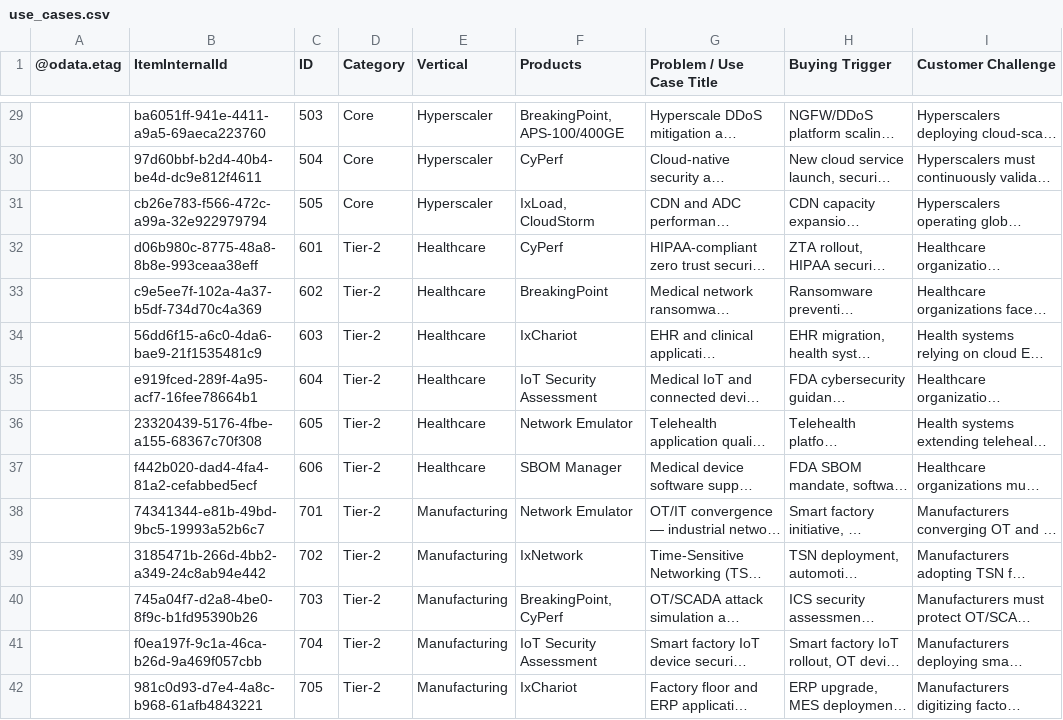
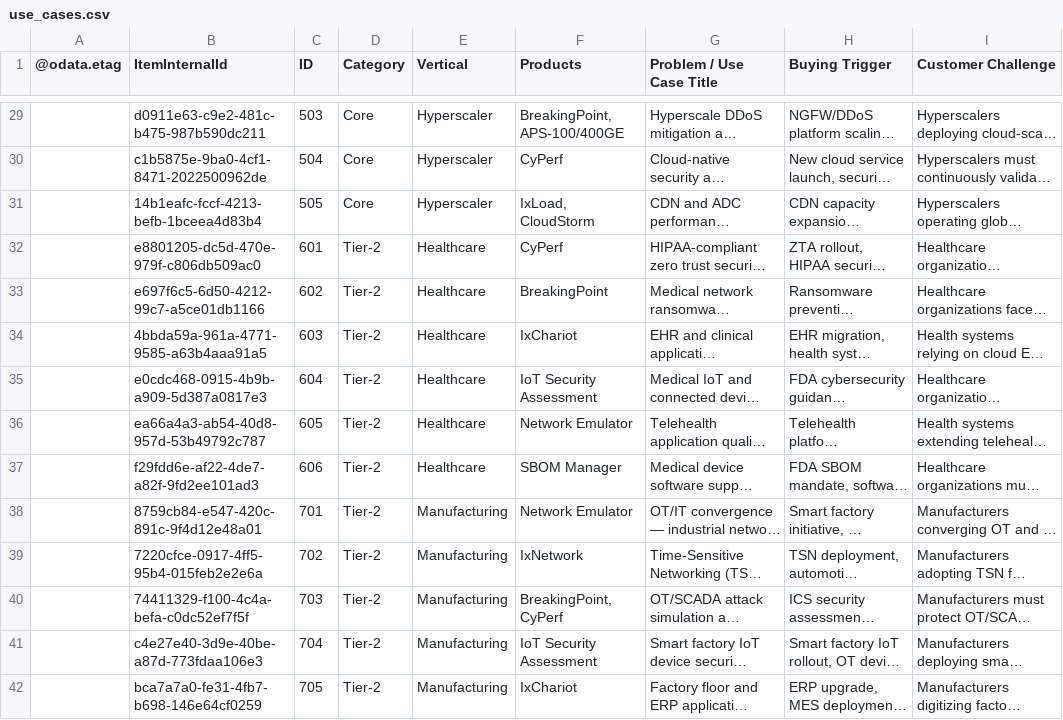
Before and after one commit to sksrinivasan27/keysight-nts-hub-pipeline, a CSV file: data/use_cases.csv, drawn as a sheet; only a part is shown, gaps mark what is left out; long unchanged cells end in …; the diff covers the shown part only; the diff names each change by its address in the sheet, - before the commit and + after, or states it on an @@ line.

```diff
--- a/data/use_cases.csv
+++ b/data/use_cases.csv
-B29 (ItemInternalId): ba6051ff-941e-4411-a9a5-69aeca223760
+B29 (ItemInternalId): d0911e63-c9e2-481c-b475-987b590dc211
-B30 (ItemInternalId): 97d60bbf-b2d4-40b4-be4d-dc9e812f4611
+B30 (ItemInternalId): c1b5875e-9ba0-4cf1-8471-2022500962de
-B31 (ItemInternalId): cb26e783-f566-472c-a99a-32e922979794
+B31 (ItemInternalId): 14b1eafc-fccf-4213-befb-1bceea4d83b4
-B32 (ItemInternalId): d06b980c-8775-48a8-8b8e-993ceaa38eff
+B32 (ItemInternalId): e8801205-dc5d-470e-979f-c806db509ac0
-B33 (ItemInternalId): c9e5ee7f-102a-4a37-b5df-734d70c4a369
+B33 (ItemInternalId): e697f6c5-6d50-4212-99c7-a5ce01db1166
-B34 (ItemInternalId): 56dd6f15-a6c0-4da6-bae9-21f1535481c9
+B34 (ItemInternalId): 4bbda59a-961a-4771-9585-a63b4aaa91a5
-B35 (ItemInternalId): e919fced-289f-4a95-acf7-16fee78664b1
+B35 (ItemInternalId): e0cdc468-0915-4b9b-a909-5d387a0817e3
-B36 (ItemInternalId): 23320439-5176-4fbe-a155-68367c70f308
+B36 (ItemInternalId): ea66a4a3-ab54-40d8-957d-53b49792c787
-B37 (ItemInternalId): f442b020-dad4-4fa4-81a2-cefabbed5ecf
+B37 (ItemInternalId): f29fdd6e-af22-4de7-a82f-9fd2ee101ad3
-B38 (ItemInternalId): 74341344-e81b-49bd-9bc5-19993a52b6c7
+B38 (ItemInternalId): 8759cb84-e547-420c-891c-9f4d12e48a01
-B39 (ItemInternalId): 3185471b-266d-4bb2-a349-24c8ab94e442
+B39 (ItemInternalId): 7220cfce-0917-4ff5-95b4-015feb2e2e6a
-B40 (ItemInternalId): 745a04f7-d2a8-4be0-8f9c-b1fd95390b26
+B40 (ItemInternalId): 74411329-f100-4c4a-befa-c0dc52ef7f5f
-B41 (ItemInternalId): f0ea197f-9c1a-46ca-b26d-9a469f057cbb
+B41 (ItemInternalId): c4e27e40-3d9e-40be-a87d-773fdaa106e3
-B42 (ItemInternalId): 981c0d93-d7e4-4a8c-b968-61afb4843221
+B42 (ItemInternalId): bca7a7a0-fe31-4fb7-b698-146e64cf0259
```
Also changed, not shown: 52 edited cells elsewhere in this file.
